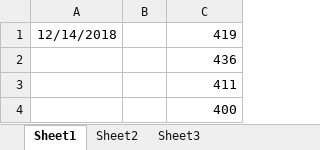
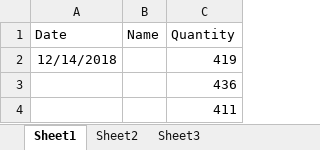
Before and after one commit to noushadkhan01/kansepur-flyash-project, an Excel workbook: bill2/kansepur bill2.xlsx, sheet Sheet1, drawn as a sheet; only a part is shown; the shorter side is filled out with more unchanged rows; values as stored, in another font and other column widths than the file's, no borders; the diff names each change by its address in the sheet, - before the commit and + after, or states it on an @@ line.

Commit message:
Add files via upload

```diff
--- a/bill2/kansepur bill2.xlsx (sheet Sheet1)
+++ b/bill2/kansepur bill2.xlsx (sheet Sheet1)
+row 1: Date | Name | Quantity
```
